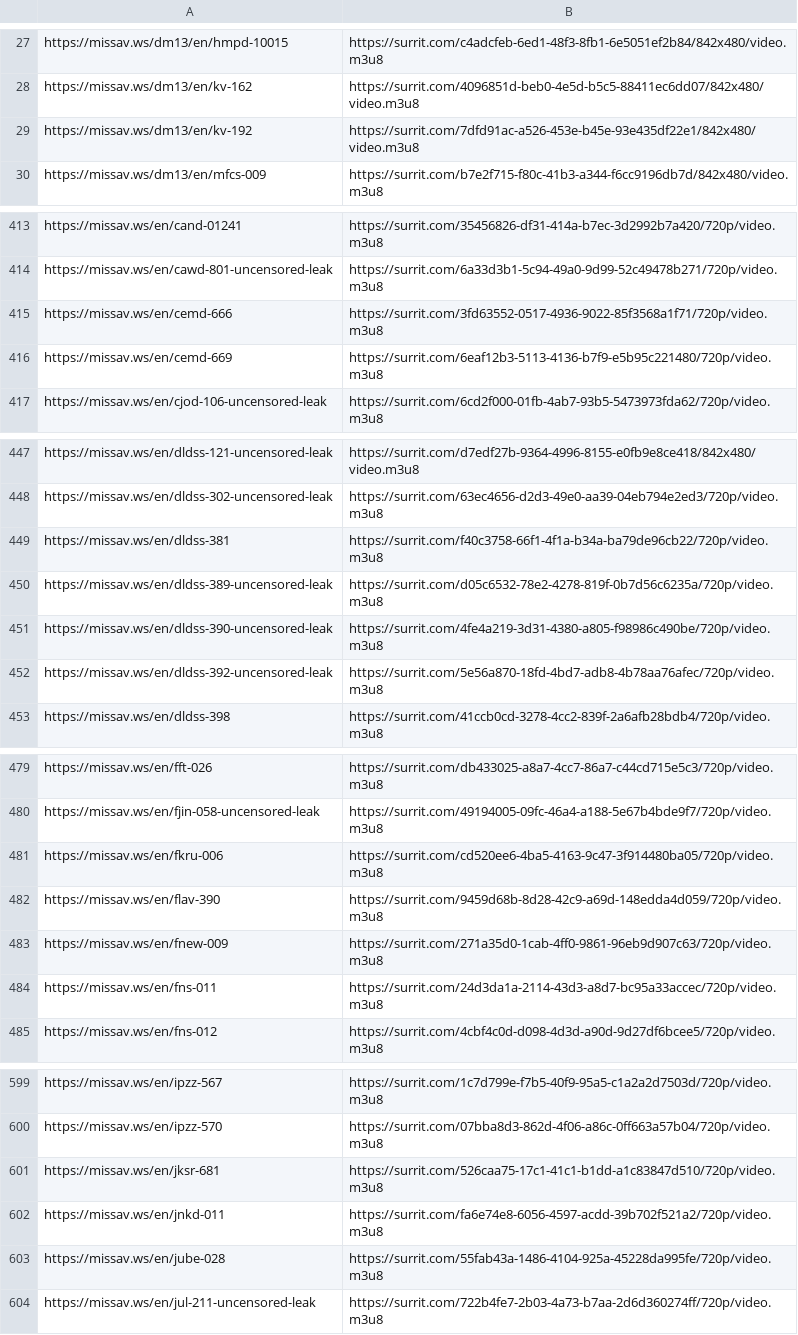
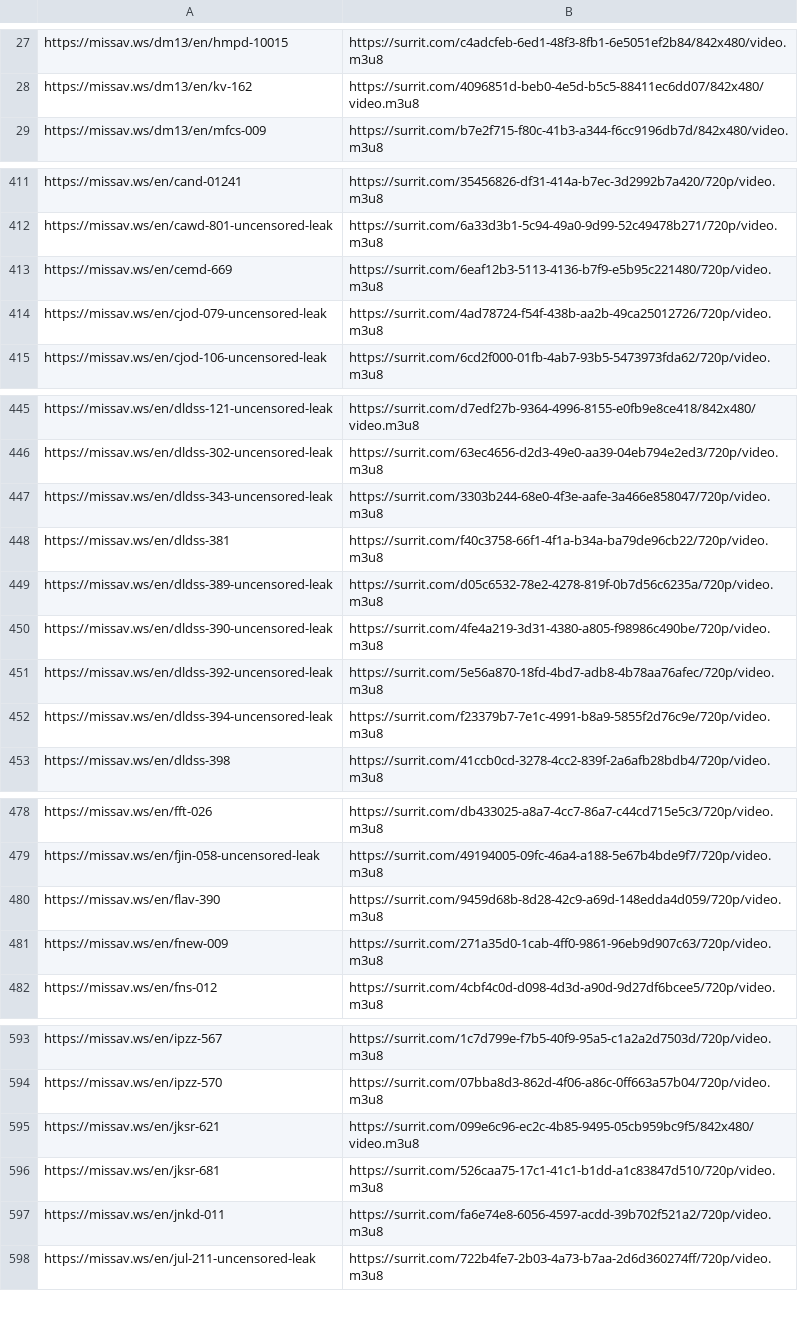
Before and after one commit to SysxMc/potential-enigma, a CSV file: docs/links.csv, drawn as a sheet; only a part is shown, gaps mark what is left out; removed rows and columns are numbered as before the commit, all else as after; the diff covers the shown part only; the diff names each change by its address in the sheet, - before the commit and + after, or states it on an @@ line.

```diff
--- a/docs/links.csv
+++ b/docs/links.csv
-row 29: https://missav.ws/dm13/en/kv-192 | https://surrit.com/7dfd91ac-a526-453e-b45e-93e435df22e1/842x480/video.m3u8
-row 415: https://missav.ws/en/cemd-666 | https://surrit.com/3fd63552-0517-4936-9022-85f3568a1f71/720p/video.m3u8
+row 414: https://missav.ws/en/cjod-079-uncensored-leak | https://surrit.com/4ad78724-f54f-438b-aa2b-49ca25012726/720p/video.m3u8
+row 447: https://missav.ws/en/dldss-343-uncensored-leak | https://surrit.com/3303b244-68e0-4f3e-aafe-3a466e858047/720p/video.m3u8
+row 452: https://missav.ws/en/dldss-394-uncensored-leak | https://surrit.com/f23379b7-7e1c-4991-b8a9-5855f2d76c9e/720p/video.m3u8
-row 481: https://missav.ws/en/fkru-006 | https://surrit.com/cd520ee6-4ba5-4163-9c47-3f914480ba05/720p/video.m3u8
-row 484: https://missav.ws/en/fns-011 | https://surrit.com/24d3da1a-2114-43d3-a8d7-bc95a33accec/720p/video.m3u8
+row 595: https://missav.ws/en/jksr-621 | https://surrit.com/099e6c96-ec2c-4b85-9495-05cb959bc9f5/842x480/video.m3u8
-row 603: https://missav.ws/en/jube-028 | https://surrit.com/55fab43a-1486-4104-925a-45228da995fe/720p/video.m3u8
```
Also changed, not shown: 29 added rows, 28 removed rows and 2 edited cells elsewhere in this file, 1 other file.
